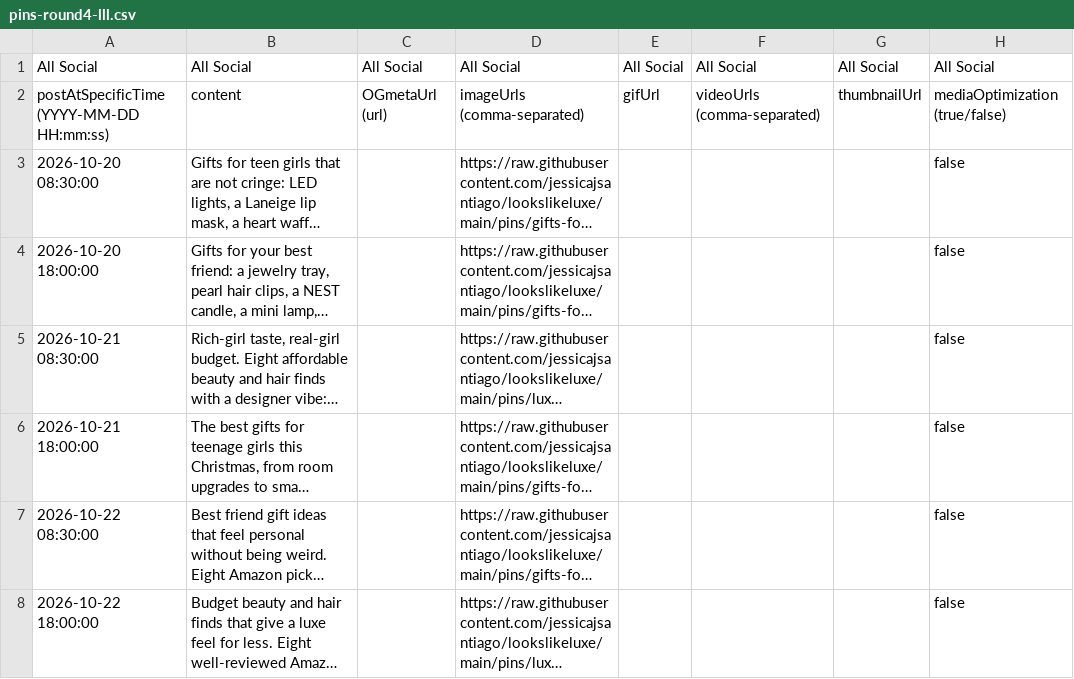
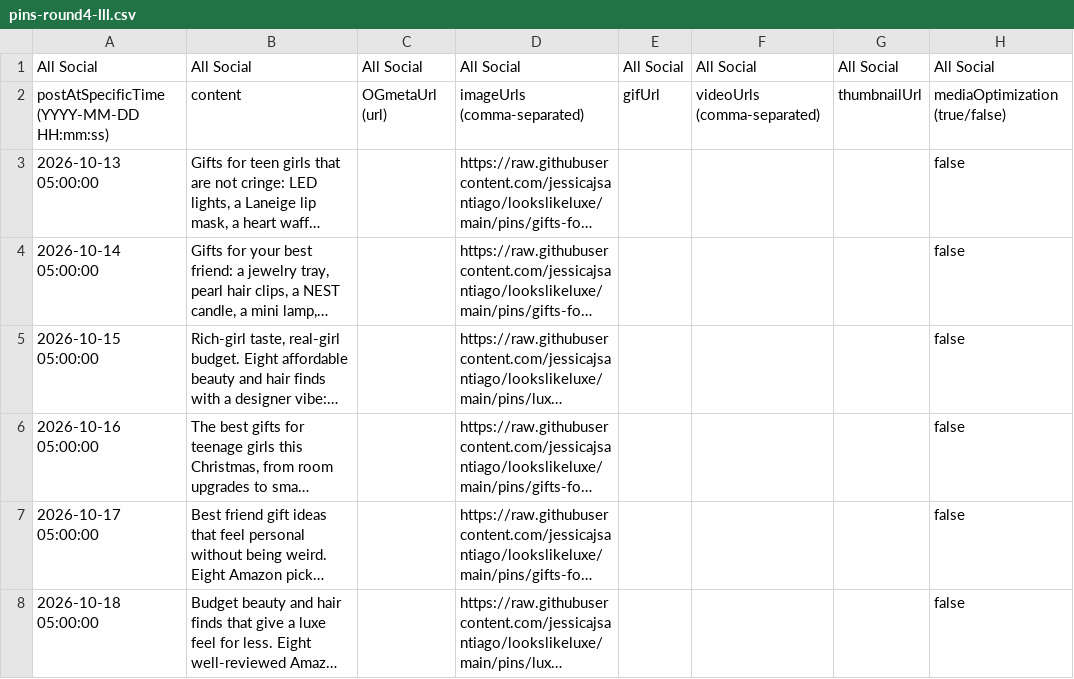
Before and after one commit to jessicajsantiago/lookslikeluxe, a CSV file: pins-round4-lll.csv, drawn as a sheet; only a part is shown; long unchanged cells end in …; the diff names each change by its address in the sheet, - before the commit and + after, or states it on an @@ line.

Commit message:
Move round-4 pins to this week

```diff
--- a/pins-round4-lll.csv
+++ b/pins-round4-lll.csv
-A3: 2026-10-20 08:30:00
+A3: 2026-10-13 05:00:00
-A4: 2026-10-20 18:00:00
+A4: 2026-10-14 05:00:00
-A5: 2026-10-21 08:30:00
+A5: 2026-10-15 05:00:00
-A6: 2026-10-21 18:00:00
+A6: 2026-10-16 05:00:00
-A7: 2026-10-22 08:30:00
+A7: 2026-10-17 05:00:00
-A8: 2026-10-22 18:00:00
+A8: 2026-10-18 05:00:00
```
Also changed, not shown: pins-round4-personal.csv, 1 other file.
